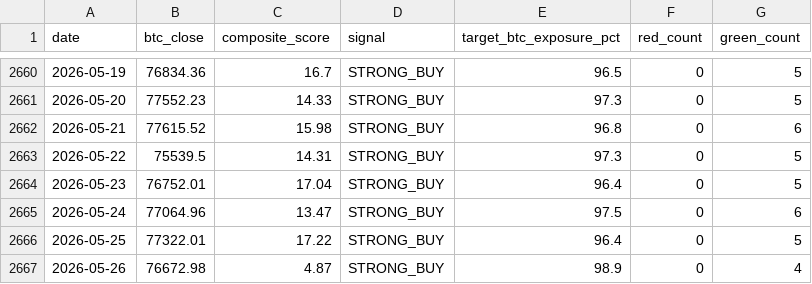
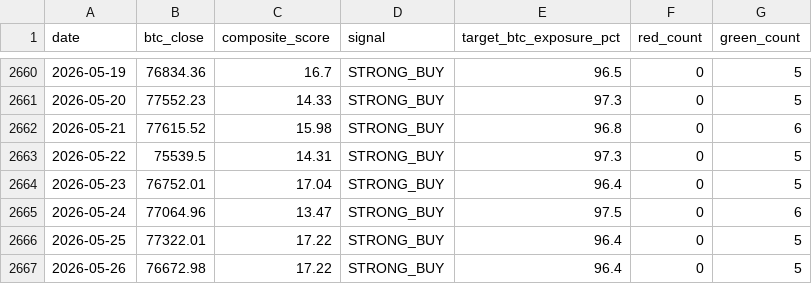
Before and after one commit to DZukky/btc-composite-indicator, a CSV file: data/composite_history.csv, drawn as a sheet; only a part is shown, gaps mark what is left out.

```diff
--- a/data/composite_history.csv
+++ b/data/composite_history.csv
@@ -2666,2 +2666,2 @@ date,btc_close,composite_score,signal,target_btc_exposure_pct,red_count,green_co
 2026-05-25,77322.01,17.22,STRONG_BUY,96.4,0,5
-2026-05-26,76672.98,4.87,STRONG_BUY,98.9,0,4
+2026-05-26,76672.98,17.22,STRONG_BUY,96.4,0,5
```
Also changed, not shown: 2 other files.
